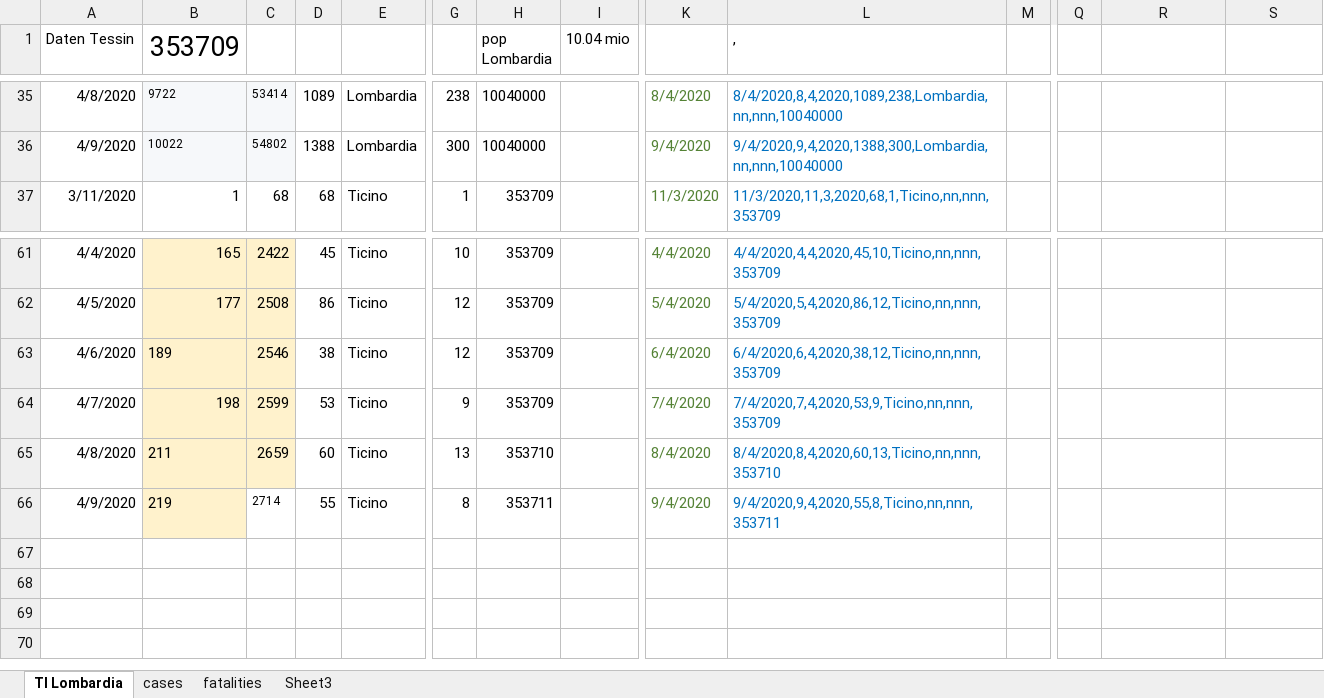
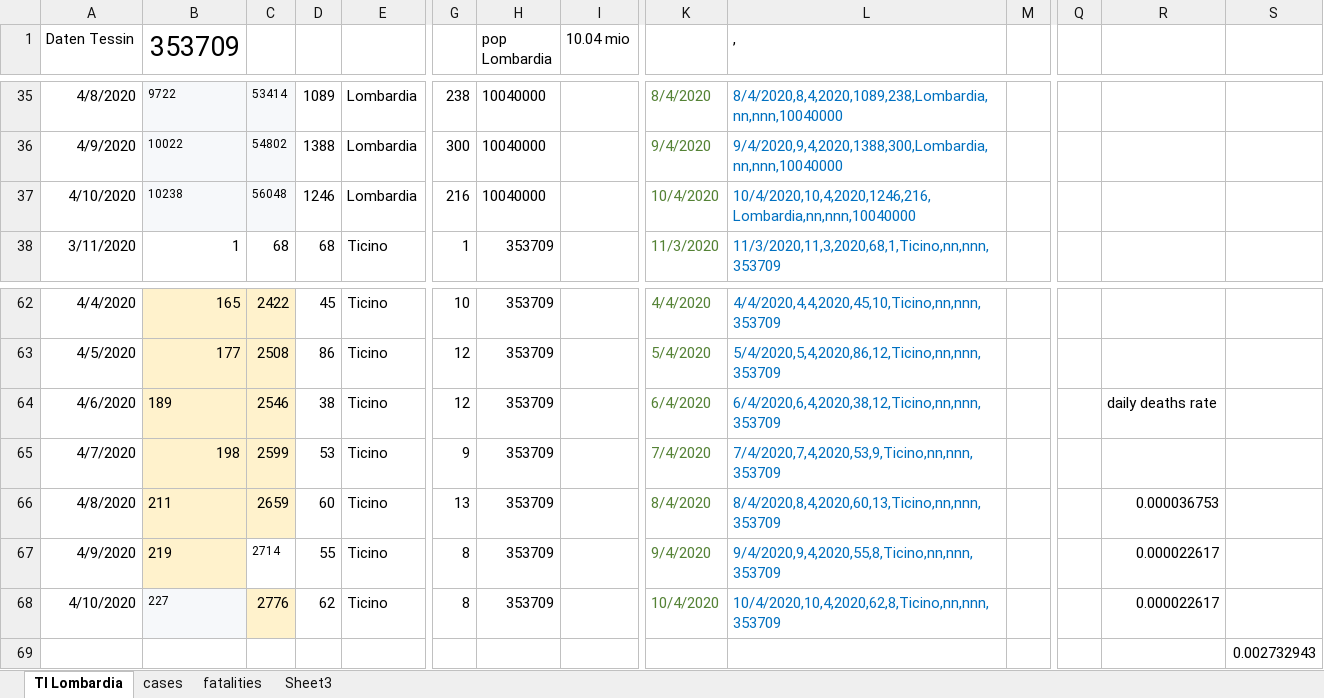
Before and after one commit to moi96/COVID19, an Excel workbook: TI_Lombardia.xlsx, sheet TI Lombardia, drawn as a sheet; only a part is shown, gaps mark what is left out; values as stored, in another font and other column widths than the file's, no borders; addresses are those after the commit; rows hold the shown columns only; the diff names each change by its address in the sheet, - before the commit and + after, or states it on an @@ line.

Commit message:
neu Fig. daily deaths 3 day mov.av.

```diff
--- a/TI_Lombardia.xlsx (sheet TI Lombardia)
+++ b/TI_Lombardia.xlsx (sheet TI Lombardia)
+row 37: 4/10/2020 | 10238 | 56048 | 1246 | Lombardia | 216 | 10040000 |  | 10/4/2020 | 10/4/2020,10,4,2020,1246,216,Lombardia,nn,nnn,10040000
-R64: (empty)
+R64: daily deaths rate
-H66 (pop Lombardia): 353710
+H66 (pop Lombardia): 353709
-L66 (,): 8/4/2020,8,4,2020,60,13,Ticino,nn,nnn,353710
+L66 (,): 8/4/2020,8,4,2020,60,13,Ticino,nn,nnn,353709
-R66: (empty)
+R66: 0.000036753
-H67 (pop Lombardia): 353711
+H67 (pop Lombardia): 353709
-L67 (,): 9/4/2020,9,4,2020,55,8,Ticino,nn,nnn,353711
+L67 (,): 9/4/2020,9,4,2020,55,8,Ticino,nn,nnn,353709
-R67: (empty)
+R67: 0.000022617
+row 68: 4/10/2020 | 227 | 2776 | 62 | Ticino | 8 | 353709 |  | 10/4/2020 | 10/4/2020,10,4,2020,62,8,Ticino,nn,nnn,353709 |  |  | 0.000022617
+row 69:  |  |  |  |  |  |  |  |  |  |  |  |  | 0.002732943
```
Also changed, not shown: sheet fatalities, sheet cases, formulas that keep their value, 2 other files.
